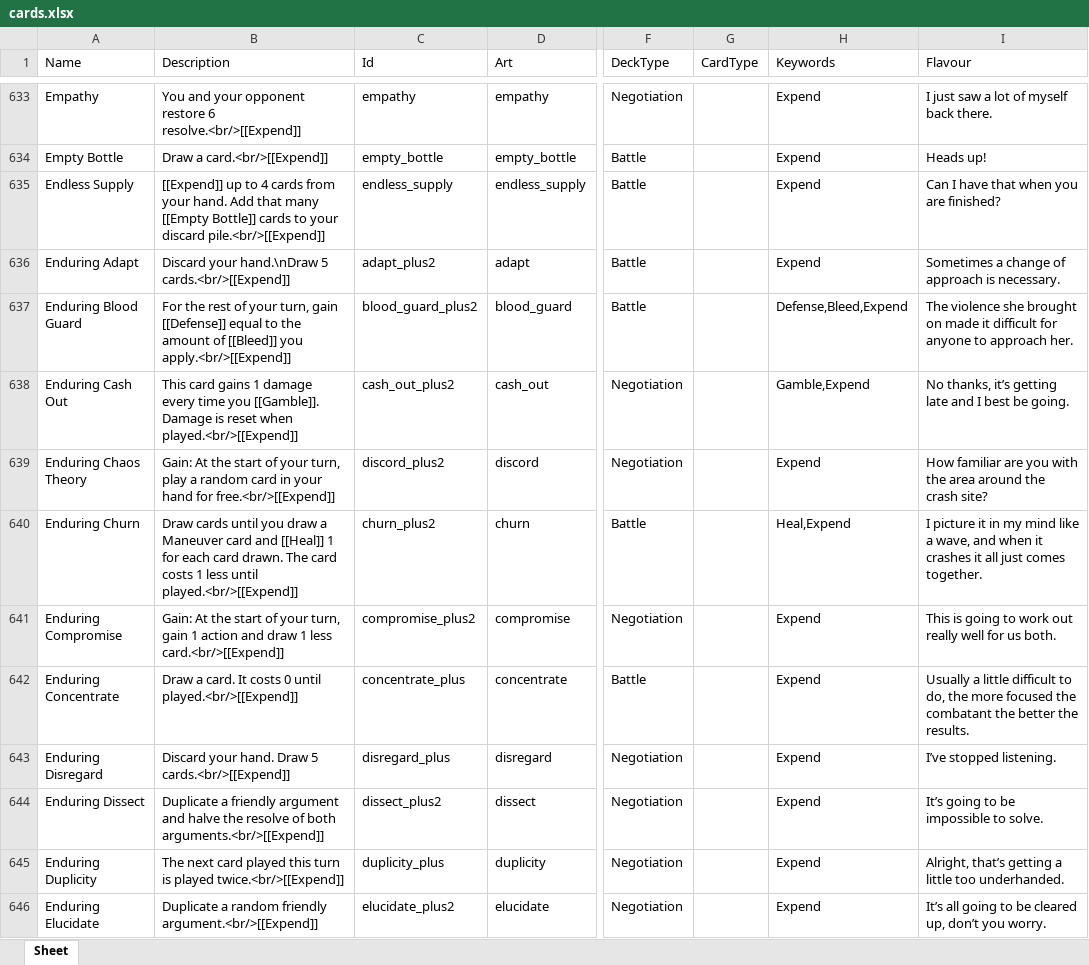
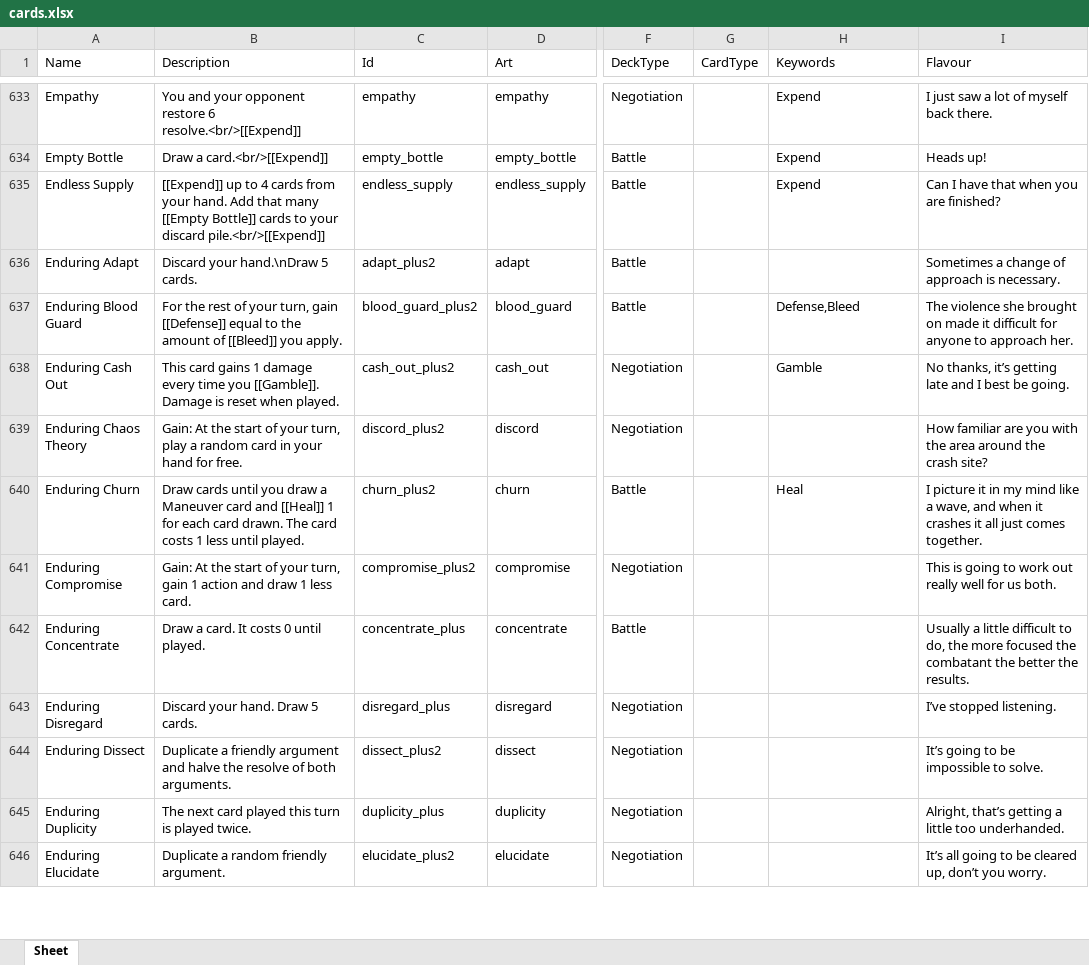
Before and after one commit to Aurelain/GriftlandsWiki, an Excel workbook: sheets/cards.xlsx, sheet Sheet, drawn as a sheet; only a part is shown, gaps mark what is left out; values as stored, in another font and other column widths than the file's, no borders; the diff covers the shown part only; the diff names each change by its address in the sheet, - before the commit and + after, or states it on an @@ line.

Commit message:
wip update cards

```diff
--- a/sheets/cards.xlsx (sheet Sheet)
+++ b/sheets/cards.xlsx (sheet Sheet)
-B636 (Description): Discard your hand.\nDraw 5 cards.<br/>[[Expend]]
+B636 (Description): Discard your hand.\nDraw 5 cards.
-H636 (Keywords): Expend
+H636 (Keywords): (empty)
-B637 (Description): …[[Bleed]] you apply.<br/>[[Expend]]
+B637 (Description): …[[Bleed]] you apply.
-H637 (Keywords): Defense,Bleed,Expend
+H637 (Keywords): Defense,Bleed
-B638 (Description): …reset when played.<br/>[[Expend]]
+B638 (Description): …reset when played.
-H638 (Keywords): Gamble,Expend
+H638 (Keywords): Gamble
-B639 (Description): …hand for free.<br/>[[Expend]]
+B639 (Description): …hand for free.
-H639 (Keywords): Expend
+H639 (Keywords): (empty)
-B640 (Description): …less until played.<br/>[[Expend]]
+B640 (Description): …less until played.
-H640 (Keywords): Heal,Expend
+H640 (Keywords): Heal
-B641 (Description): …1 less card.<br/>[[Expend]]
+B641 (Description): …1 less card.
-H641:H646 (Keywords): Expend
+H641:H646 (Keywords): (empty)
-B642 (Description): Draw a card. It costs 0 until played.<br/>[[Expend]]
+B642 (Description): Draw a card. It costs 0 until played.
-B643 (Description): Discard your hand. Draw 5 cards.<br/>[[Expend]]
+B643 (Description): Discard your hand. Draw 5 cards.
-B644 (Description): …of both arguments.<br/>[[Expend]]
+B644 (Description): …of both arguments.
-B645 (Description): …is played twice.<br/>[[Expend]]
+B645 (Description): …is played twice.
-B646 (Description): Duplicate a random friendly argument.<br/>[[Expend]]
+B646 (Description): Duplicate a random friendly argument.
```
Also changed, not shown: 359 edited cells elsewhere in this sheet, sheets/keywords.xlsx, 7 other files.
